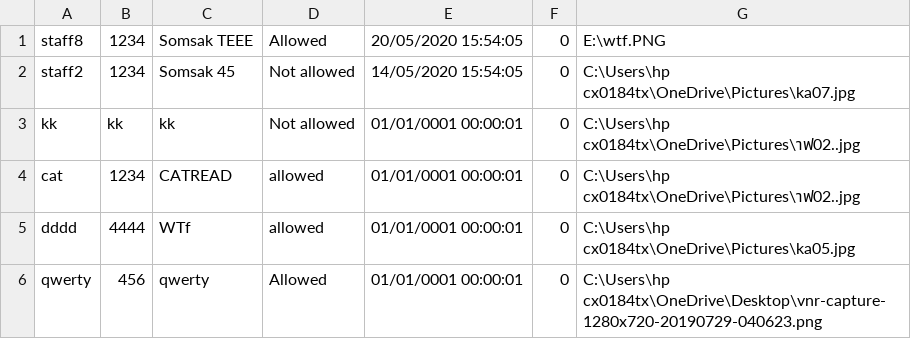
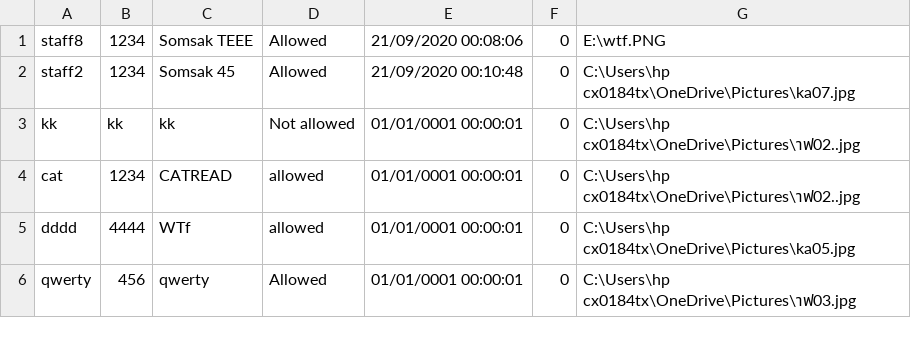
Before and after one commit to Pachara2001/Software-Construction-Capstone-Project-At-KU, a CSV file: CSV file/staff.csv, drawn as a sheet.

Commit message:
edit GUI and controller(StaffPageController)

```diff
--- a/CSV file/staff.csv
+++ b/CSV file/staff.csv
@@ -1,3 +1,3 @@
-"staff8","1234","Somsak TEEE","Allowed","20/05/2020 15:54:05","0","E:\wtf.PNG"
-"staff2","1234","Somsak 45","Not allowed","14/05/2020 15:54:05","0","C:\Users\hp  cx0184tx\OneDrive\Pictures\ka07.jpg"
+"staff8","1234","Somsak TEEE","Allowed","21/09/2020 00:08:06","0","E:\wtf.PNG"
+"staff2","1234","Somsak 45","Allowed","21/09/2020 00:10:48","0","C:\Users\hp  cx0184tx\OneDrive\Pictures\ka07.jpg"
 "kk","kk","kk","Not allowed","01/01/0001 00:00:01","0","C:\Users\hp  cx0184tx\OneDrive\Pictures\าฟ02..jpg"
@@ -5,2 +5,2 @@
 "dddd","4444","WTf","allowed","01/01/0001 00:00:01","0","C:\Users\hp  cx0184tx\OneDrive\Pictures\ka05.jpg"
-"qwerty","456","qwerty","Allowed","01/01/0001 00:00:01","0","C:\Users\hp  cx0184tx\OneDrive\Desktop\vnr-capture-1280x720-20190729-040623.png"
+"qwerty","456","qwerty","Allowed","01/01/0001 00:00:01","0","C:\Users\hp  cx0184tx\OneDrive\Pictures\าฟ03.jpg"
```
Also changed, not shown: 5 other files.
